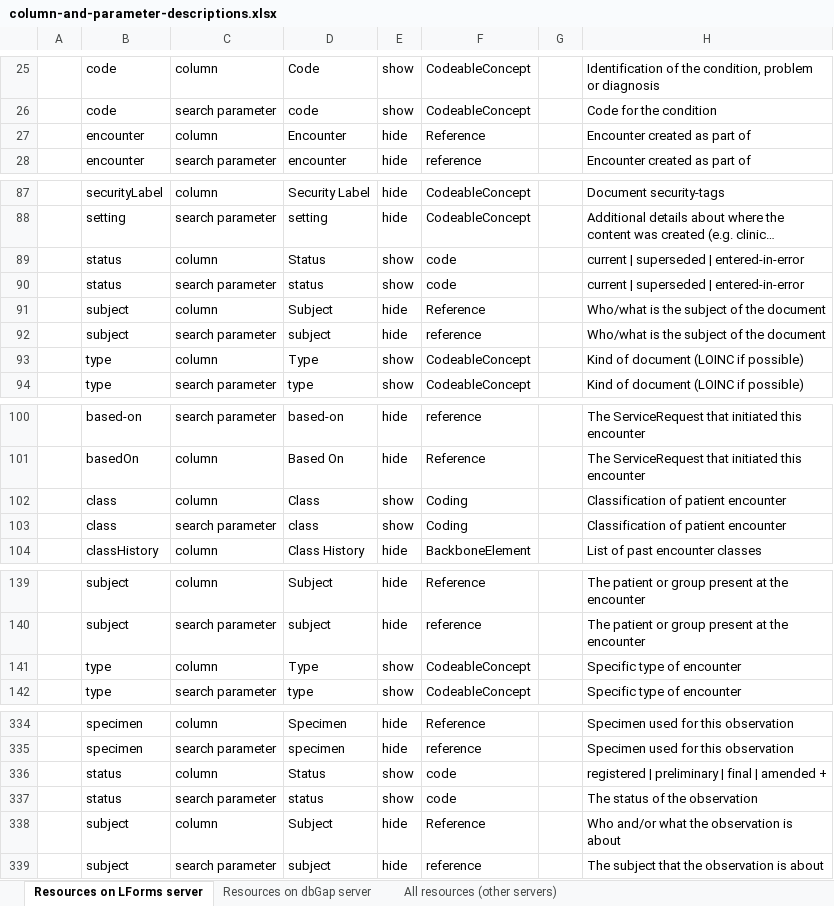
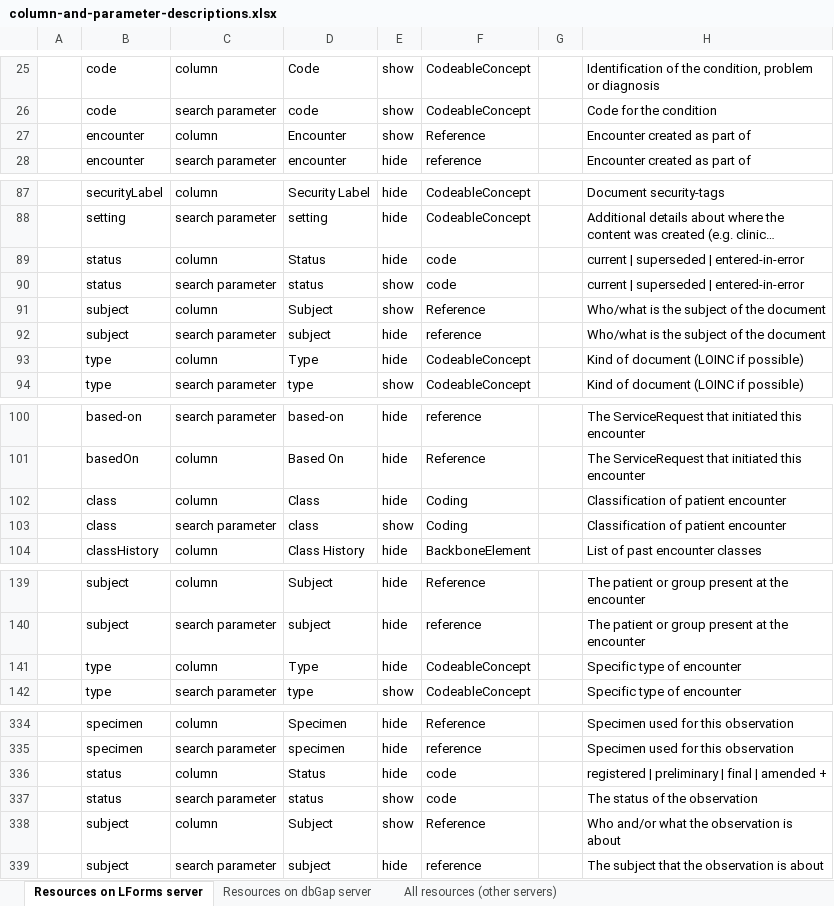
Before and after one commit to LHNCBC/research-data-finder, an Excel workbook: src/conf/xlsx/column-and-parameter-descriptions.xlsx, sheet Resources on LForms server, drawn as a sheet; only a part is shown, gaps mark what is left out; long unchanged cells end in …; values as stored, in another font and other column widths than the file's, no cell formats; the diff covers the shown part only; the diff names each change by its address in the sheet, - before the commit and + after, or states it on an @@ line.

```diff
--- a/src/conf/xlsx/column-and-parameter-descriptions.xlsx (sheet Resources on LForms server)
+++ b/src/conf/xlsx/column-and-parameter-descriptions.xlsx (sheet Resources on LForms server)
-E27: hide
+E27: show
-E89: show
+E89: hide
-E91: hide
+E91: show
-E93: show
+E93: hide
-E102: show
+E102: hide
-E141: show
+E141: hide
-E336: show
+E336: hide
-E338: hide
+E338: show
```
Also changed, not shown: 6 edited cells elsewhere in this sheet, sheet All resources (other servers), sheet Resources on dbGap server, cell formats, 1 other file.
